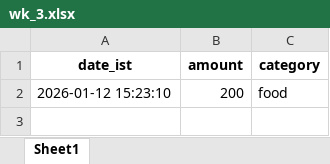
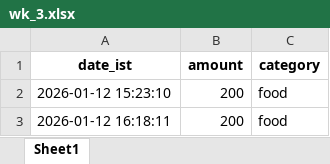
Before and after one commit to husainlab/ExpenseTrackerBot, an Excel workbook: data/Husainnnnn/2026_01/wk_3.xlsx, sheet Sheet1, drawn as a sheet; values as stored, in another font and other column widths than the file's, no borders; the diff names each change by its address in the sheet, - before the commit and + after, or states it on an @@ line.

Commit message:
Add expense: 200.0 food by Husainnnnn

```diff
--- a/data/Husainnnnn/2026_01/wk_3.xlsx (sheet Sheet1)
+++ b/data/Husainnnnn/2026_01/wk_3.xlsx (sheet Sheet1)
+row 3: 2026-01-12 16:18:11 | 200 | food
```
